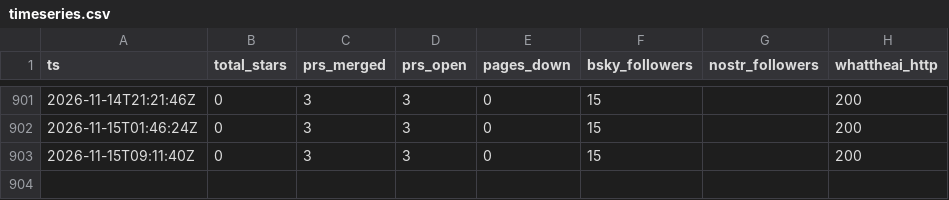
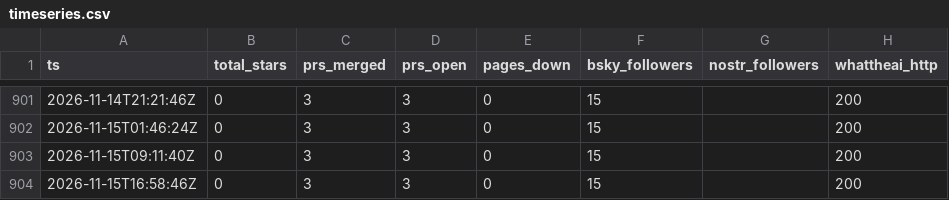
Before and after one commit to parweb/god-flight-recorder, a CSV file: data/timeseries.csv, drawn as a sheet; only a part is shown, gaps mark what is left out.

```diff
--- a/data/timeseries.csv
+++ b/data/timeseries.csv
@@ -903 +903,2 @@ ts,total_stars,prs_merged,prs_open,pages_down,bsky_followers,nostr_followers,wha
 "2026-11-15T09:11:40Z",0,3,3,0,15,"",200
+"2026-11-15T16:58:46Z",0,3,3,0,15,"",200
```
Also changed, not shown: 2 other files.
